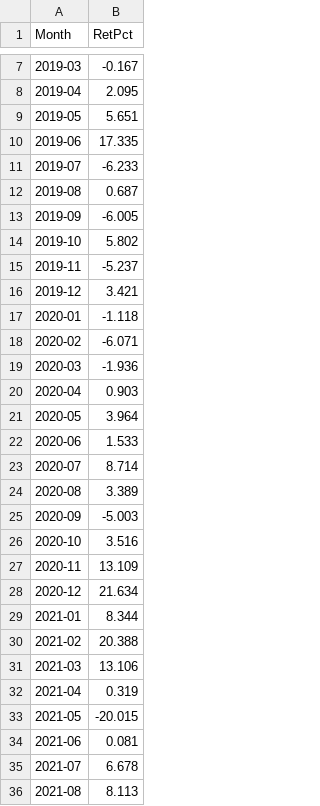
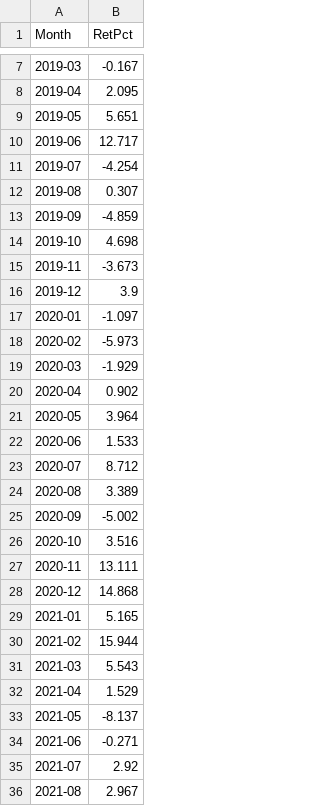
Before and after one commit to jeffarredondo/strata-breach, a CSV file: backtest_monthly.csv, drawn as a sheet; only a part is shown, gaps mark what is left out; the diff covers the shown part only.

Commit message:
add monthly trimming

```diff
--- a/backtest_monthly.csv
+++ b/backtest_monthly.csv
@@ -9,28 +9,28 @@ Month,RetPct
 2019-05,5.651
-2019-06,17.335
-2019-07,-6.233
-2019-08,0.687
-2019-09,-6.005
-2019-10,5.802
-2019-11,-5.237
-2019-12,3.421
-2020-01,-1.118
-2020-02,-6.071
-2020-03,-1.936
-2020-04,0.903
+2019-06,12.717
+2019-07,-4.254
+2019-08,0.307
+2019-09,-4.859
+2019-10,4.698
+2019-11,-3.673
+2019-12,3.9
+2020-01,-1.097
+2020-02,-5.973
+2020-03,-1.929
+2020-04,0.902
 2020-05,3.964
 2020-06,1.533
-2020-07,8.714
+2020-07,8.712
 2020-08,3.389
-2020-09,-5.003
+2020-09,-5.002
 2020-10,3.516
-2020-11,13.109
-2020-12,21.634
-2021-01,8.344
-2021-02,20.388
-2021-03,13.106
-2021-04,0.319
-2021-05,-20.015
-2021-06,0.081
-2021-07,6.678
-2021-08,8.113
+2020-11,13.111
+2020-12,14.868
+2021-01,5.165
+2021-02,15.944
+2021-03,5.543
+2021-04,1.529
+2021-05,-8.137
+2021-06,-0.271
+2021-07,2.92
+2021-08,2.967
```
Also changed, not shown: 51 edited cells elsewhere in this file, 6 other files.
